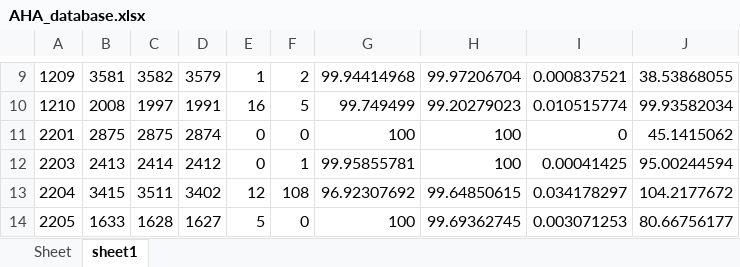
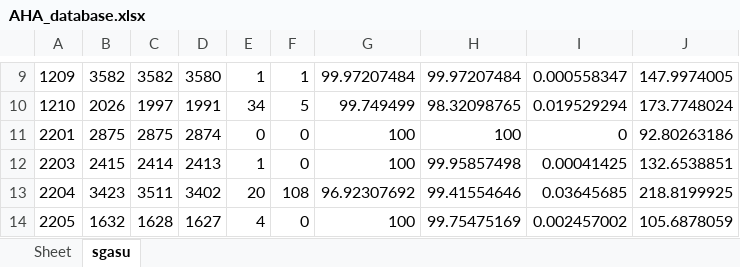
Before and after one commit to devindi99/ECG-beat-detection, an Excel workbook: R peak detection/beatdetection/AHA_database.xlsx, sheet sgasu, drawn as a sheet; only a part is shown, gaps mark what is left out; values as stored, in another font and other column widths than the file's, no borders; the diff covers the shown part only; the diff names each change by its address in the sheet, - before the commit and + after, or states it on an @@ line.

```diff
--- a/R peak detection/beatdetection/AHA_database.xlsx (sheet sgasu)
+++ b/R peak detection/beatdetection/AHA_database.xlsx (sheet sgasu)
-sheet tab: sheet1
+sheet tab: sgasu
-B9: 3581
+B9: 3582
-D9: 3579
+D9: 3580
-F9: 2
+F9: 1
-G9: 99.94414968
+G9: 99.97207484
-H9: 99.97206704
+H9: 99.97207484
-I9: 0.000837521
+I9: 0.000558347
-J9: 38.53868055
+J9: 147.9974005
-B10: 2008
+B10: 2026
-E10: 16
+E10: 34
-H10: 99.20279023
+H10: 98.32098765
-I10: 0.010515774
+I10: 0.019529294
-J10: 99.93582034
+J10: 173.7748024
-J11: 45.1415062
+J11: 92.80263186
-B12: 2413
+B12: 2415
-D12: 2412
+D12: 2413
-E12: 0
+E12: 1
-F12: 1
+F12: 0
-G12: 99.95855781
+G12: 100
-H12: 100
+H12: 99.95857498
-J12: 95.00244594
+J12: 132.6538851
-B13: 3415
+B13: 3423
-E13: 12
+E13: 20
-H13: 99.64850615
+H13: 99.41554646
-I13: 0.034178297
+I13: 0.03645685
-J13: 104.2177672
+J13: 218.8199925
-B14: 1633
+B14: 1632
-E14: 5
+E14: 4
-H14: 99.69362745
+H14: 99.75475169
-I14: 0.003071253
+I14: 0.002457002
-J14: 80.66756177
+J14: 105.6878059
```
Also changed, not shown: 364 edited cells elsewhere in this sheet, R peak detection/beatdetection/finalMIT.xlsx, 10 other files.
